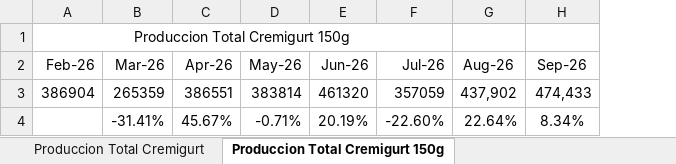
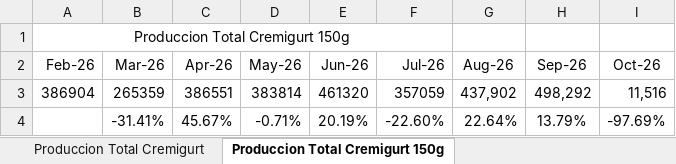
Before and after one commit to logisticasapori1-cell/dashboard-ventas, an Excel workbook: data/Historico_Produccion_CREMIGURT.xlsx, sheet Produccion Total Cremigurt 150g, drawn as a sheet; values as stored, in another font and other column widths than the file's, no borders; the diff names each change by its address in the sheet, - before the commit and + after, or states it on an @@ line.

```diff
--- a/data/Historico_Produccion_CREMIGURT.xlsx (sheet Produccion Total Cremigurt 150g)
+++ b/data/Historico_Produccion_CREMIGURT.xlsx (sheet Produccion Total Cremigurt 150g)
+column I (Oct-26), rows 3-4: 11,516 | -97.69%
-H3 (Sep-26): 474,433
+H3 (Sep-26): 498,292
-H4 (Sep-26): 8.34%
+H4 (Sep-26): 13.79%
```
Also changed, not shown: sheet Produccion Total Cremigurt 700g, sheet Produccion Total Mensual, sheet Produccion Total Cremigurt, sheet Produccion Total Frutas, sheet Produccion Total Power 700g, formulas that keep their value, data/Historico Cierre Inventario Valorizado.xlsx, data/Kpis Financieros Inventario.xlsx, 4 other files.
